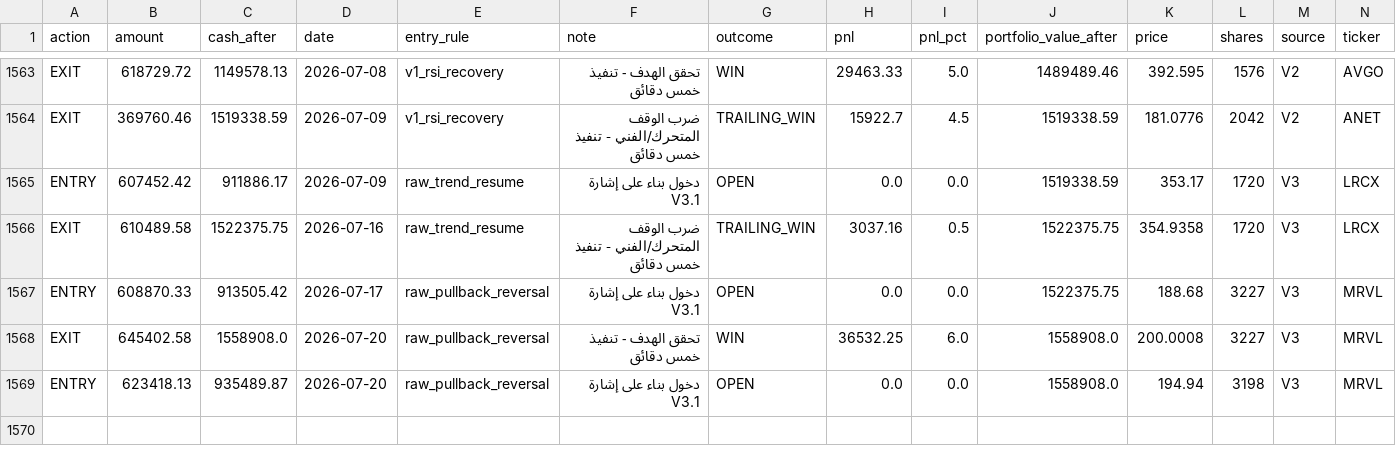
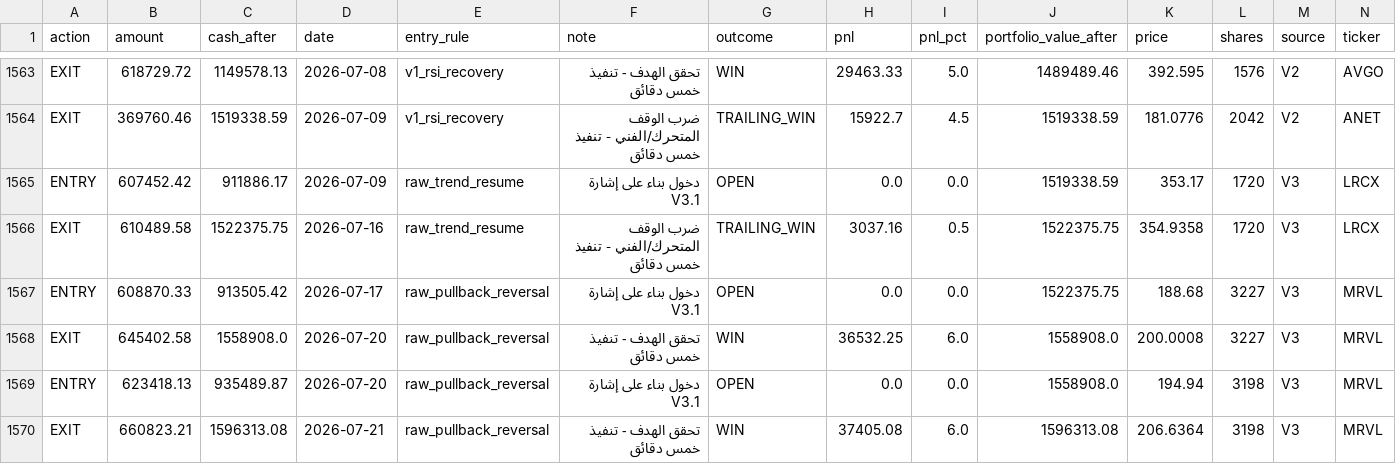
Before and after one commit to Anasmohm/strategy-testing-v2, a CSV file: reports/paper_portfolio_v31_ledger.csv, drawn as a sheet; only a part is shown, gaps mark what is left out; rows hold the shown columns only; the diff names each change by its address in the sheet, - before the commit and + after, or states it on an @@ line.

```diff
--- a/reports/paper_portfolio_v31_ledger.csv
+++ b/reports/paper_portfolio_v31_ledger.csv
+row 1570: EXIT | 660823.21 | 1596313.08 | 2026-07-21 | raw_pullback_reversal | تحقق الهدف - تنفيذ خمس دقائق | WIN | 37405.08 | 6.0 | 1596313.08 | 206.6364 | 3198 | V3 | MRVL
```
Also changed, not shown: reports/paper_equity_curve_v31.csv, reports/paper_trades_v31.csv, 18 other files.
